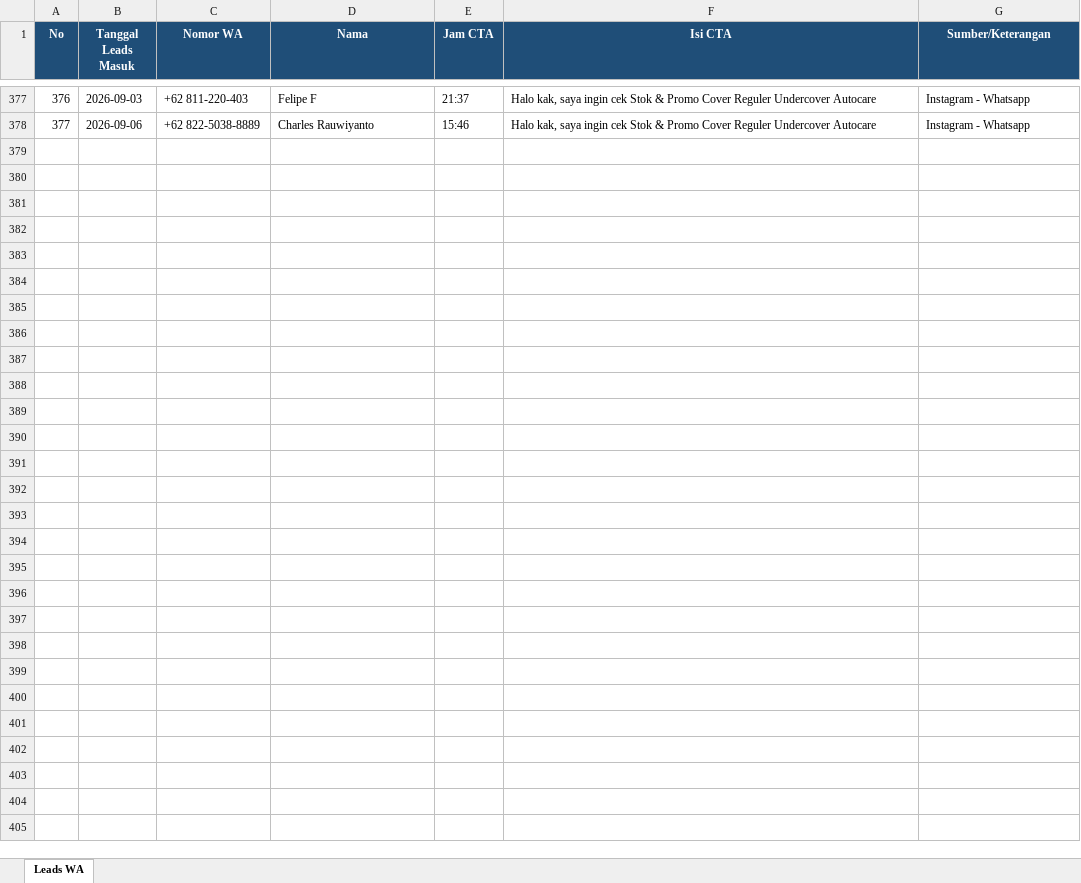
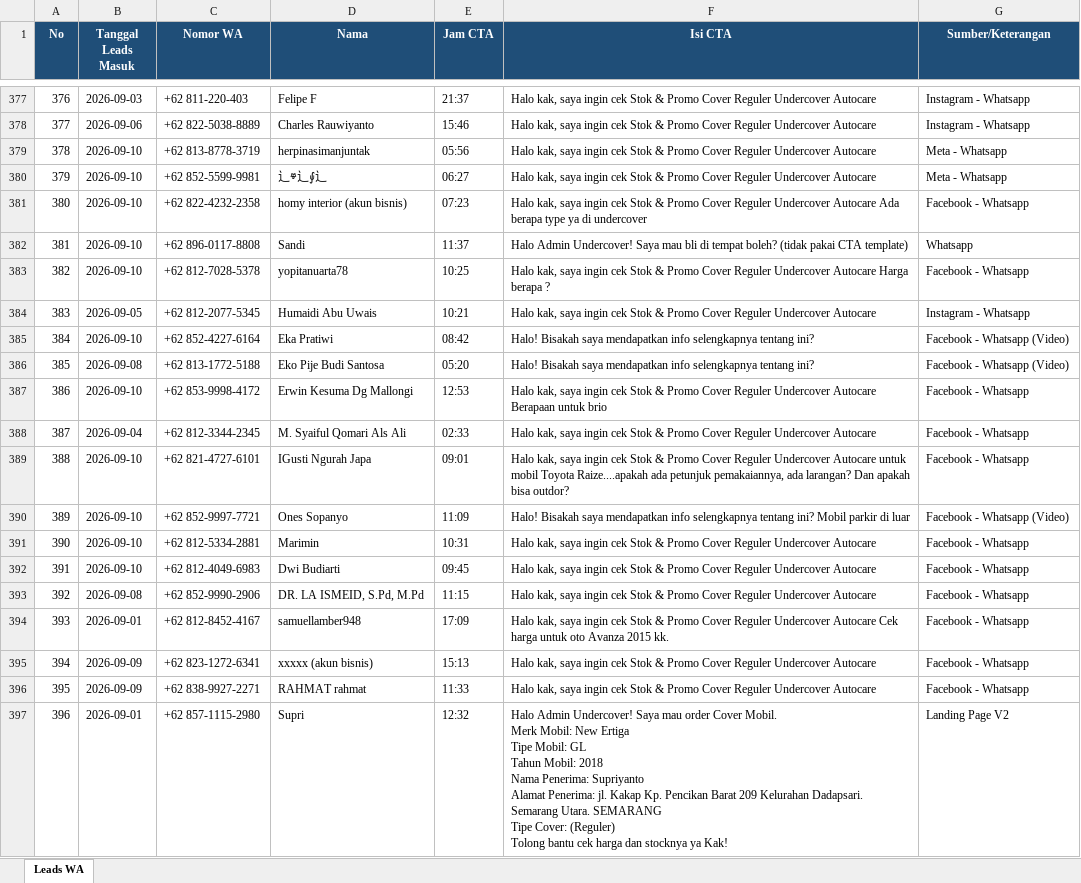
Before and after one commit to undercovermobil-bot/dealmaker, an Excel workbook: data/leads_wa.xlsx, sheet Leads WA, drawn as a sheet; only a part is shown, gaps mark what is left out; values as stored, in another font and other column widths than the file's, no borders; ↵ is a line break in a cell; the diff covers the shown part only; the diff names each change by its address in the sheet, - before the commit and + after, or states it on an @@ line.

```diff
--- a/data/leads_wa.xlsx (sheet Leads WA)
+++ b/data/leads_wa.xlsx (sheet Leads WA)
+row 379: 378 | 2026-09-10 | +62 813-8778-3719 | herpinasimanjuntak | 05:56 | Halo kak, saya ingin cek Stok & Promo Cover Reguler Undercover Autocare | Meta - Whatsapp
+row 380: 379 | 2026-09-10 | +62 852-5599-9981 | ⻌ⱍ⻌⨚⻌ | 06:27 | Halo kak, saya ingin cek Stok & Promo Cover Reguler Undercover Autocare | Meta - Whatsapp
+row 381: 380 | 2026-09-10 | +62 822-4232-2358 | homy interior (akun bisnis) | 07:23 | Halo kak, saya ingin cek Stok & Promo Cover Reguler Undercover Autocare Ada berapa type ya di undercover | Facebook - Whatsapp
+row 382: 381 | 2026-09-10 | +62 896-0117-8808 | Sandi | 11:37 | Halo Admin Undercover! Saya mau bli di tempat boleh? (tidak pakai CTA template) | Whatsapp
+row 383: 382 | 2026-09-10 | +62 812-7028-5378 | yopitanuarta78 | 10:25 | Halo kak, saya ingin cek Stok & Promo Cover Reguler Undercover Autocare Harga berapa ? | Facebook - Whatsapp
+row 384: 383 | 2026-09-05 | +62 812-2077-5345 | Humaidi Abu Uwais | 10:21 | Halo kak, saya ingin cek Stok & Promo Cover Reguler Undercover Autocare | Instagram - Whatsapp
+row 385: 384 | 2026-09-10 | +62 852-4227-6164 | Eka Pratiwi | 08:42 | Halo! Bisakah saya mendapatkan info selengkapnya tentang ini? | Facebook - Whatsapp (Video)
+row 386: 385 | 2026-09-08 | +62 813-1772-5188 | Eko Pije Budi Santosa | 05:20 | Halo! Bisakah saya mendapatkan info selengkapnya tentang ini? | Facebook - Whatsapp (Video)
+row 387: 386 | 2026-09-10 | +62 853-9998-4172 | Erwin Kesuma Dg Mallongi | 12:53 | Halo kak, saya ingin cek Stok & Promo Cover Reguler Undercover Autocare Berapaan untuk brio | Facebook - Whatsapp
+row 388: 387 | 2026-09-04 | +62 812-3344-2345 | M. Syaiful Qomari Als Ali | 02:33 | Halo kak, saya ingin cek Stok & Promo Cover Reguler Undercover Autocare | Facebook - Whatsapp
+row 389: 388 | 2026-09-10 | +62 821-4727-6101 | IGusti Ngurah Japa | 09:01 | Halo kak, saya ingin cek Stok & Promo Cover Reguler Undercover Autocare untuk mobil Toyota Raize....apakah ada petunjuk pemakaiannya, ada larangan? Dan apakah bisa outdor? | Facebook - Whatsapp
+row 390: 389 | 2026-09-10 | +62 852-9997-7721 | Ones Sopanyo | 11:09 | Halo! Bisakah saya mendapatkan info selengkapnya tentang ini? Mobil parkir di luar | Facebook - Whatsapp (Video)
+row 391: 390 | 2026-09-10 | +62 812-5334-2881 | Marimin | 10:31 | Halo kak, saya ingin cek Stok & Promo Cover Reguler Undercover Autocare | Facebook - Whatsapp
+row 392: 391 | 2026-09-10 | +62 812-4049-6983 | Dwi Budiarti | 09:45 | Halo kak, saya ingin cek Stok & Promo Cover Reguler Undercover Autocare | Facebook - Whatsapp
+row 393: 392 | 2026-09-08 | +62 852-9990-2906 | DR. LA ISMEID, S.Pd, M.Pd | 11:15 | Halo kak, saya ingin cek Stok & Promo Cover Reguler Undercover Autocare | Facebook - Whatsapp
+row 394: 393 | 2026-09-01 | +62 812-8452-4167 | samuellamber948 | 17:09 | Halo kak, saya ingin cek Stok & Promo Cover Reguler Undercover Autocare Cek harga untuk oto Avanza 2015 kk. | Facebook - Whatsapp
+row 395: 394 | 2026-09-09 | +62 823-1272-6341 | xxxxx (akun bisnis) | 15:13 | Halo kak, saya ingin cek Stok & Promo Cover Reguler Undercover Autocare | Facebook - Whatsapp
+row 396: 395 | 2026-09-09 | +62 838-9927-2271 | RAHMAT rahmat | 11:33 | Halo kak, saya ingin cek Stok & Promo Cover Reguler Undercover Autocare | Facebook - Whatsapp
+row 397: 396 | 2026-09-01 | +62 857-1115-2980 | Supri | 12:32 | Halo Admin Undercover! Saya mau order Cover Mobil. ↵ Merk Mobil: New Ertiga ↵ Tipe Mobil: GL ↵ Tahun Mobil: 2018 ↵ Nama Penerima: Supriyanto ↵ Alamat Penerima: jl. Kakap Kp. Pencikan Barat 209 Kelurahan Dadapsari. Semarang Utara. SEMARANG ↵ Tipe Cover: (Reguler) ↵ Tolong bantu cek harga dan stocknya ya Kak! | Landing Page V2
```
Also changed, not shown: 33 added rows elsewhere in this sheet.
